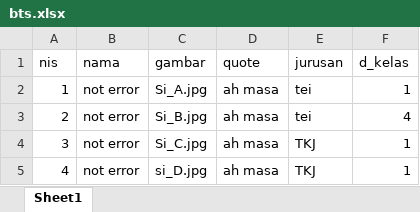
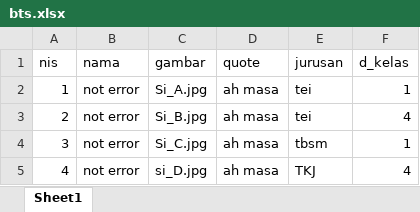
Before and after one commit to Rafly-Hidayat/API-BTS, an Excel workbook: public/excel/single/bts.xlsx, sheet Sheet1, drawn as a sheet; values as stored, in another font and other column widths than the file's, no borders; the diff names each change by its address in the sheet, - before the commit and + after, or states it on an @@ line.

Commit message:
fix validation while uploading siswa using excel 2

```diff
--- a/public/excel/single/bts.xlsx (sheet Sheet1)
+++ b/public/excel/single/bts.xlsx (sheet Sheet1)
-E4 (jurusan): TKJ
+E4 (jurusan): tbsm
-F5 (d_kelas): 1
+F5 (d_kelas): 4
```
Also changed, not shown: 1 other file.
